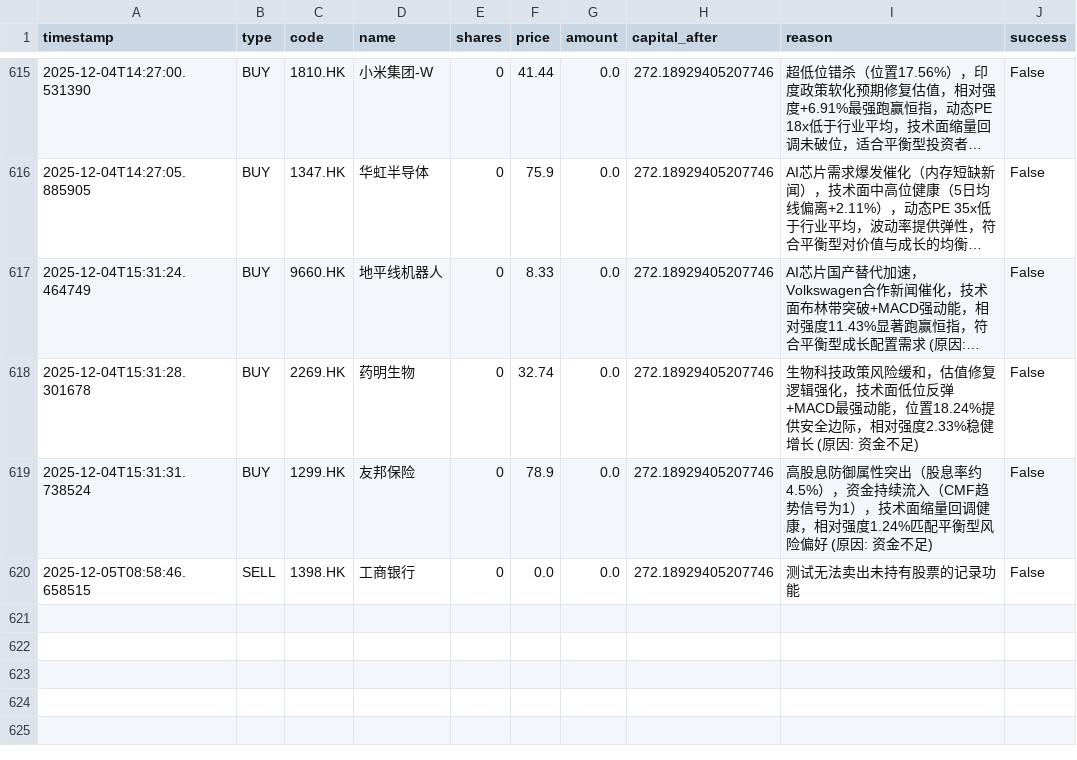
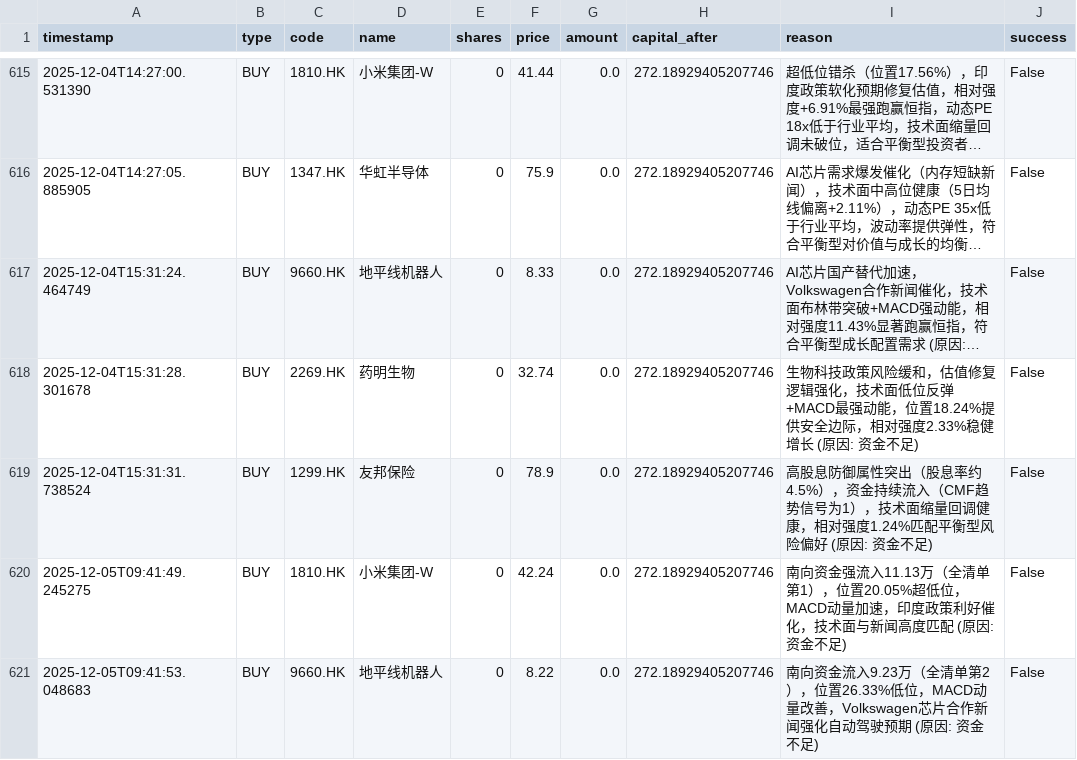
Before and after one commit to wonglaitung/fortune, a CSV file: data/simulation_transactions.csv, drawn as a sheet; only a part is shown, gaps mark what is left out; long unchanged cells end in …; removed rows and columns are numbered as before the commit, all else as after; the diff names each change by its address in the sheet, - before the commit and + after, or states it on an @@ line.

Commit message:
Update data files on 2025-12-05 09:56:47

```diff
--- a/data/simulation_transactions.csv
+++ b/data/simulation_transactions.csv
-row 620: 2025-12-05T08:58:46.658515 | SELL | 1398.HK | 工商银行 | 0 | 0.0 | 0.0 | 272.18929405207746 | 测试无法卖出未持有股票的记录功能 | False
+row 620: 2025-12-05T09:41:49.245275 | BUY | 1810.HK | 小米集团-W | 0 | 42.24 | 0.0 | 272.18929405207746 | 南向资金强流入11.13万（全清单第1），位置20.05%超低位，MACD动量加速，印度政策利好催化，技术面与新闻高度匹配 (原因: 资金不足) | False
+row 621: 2025-12-05T09:41:53.048683 | BUY | 9660.HK | 地平线机器人 | 0 | 8.22 | 0.0 | 272.18929405207746 | 南向资金流入9.23万（全清单第2），位置26.33%低位，MACD动量改善，Volkswagen芯片合作新闻强化自动驾驶预期 (原因: 资金不足) | False
```
Also changed, not shown: 2 other files.
